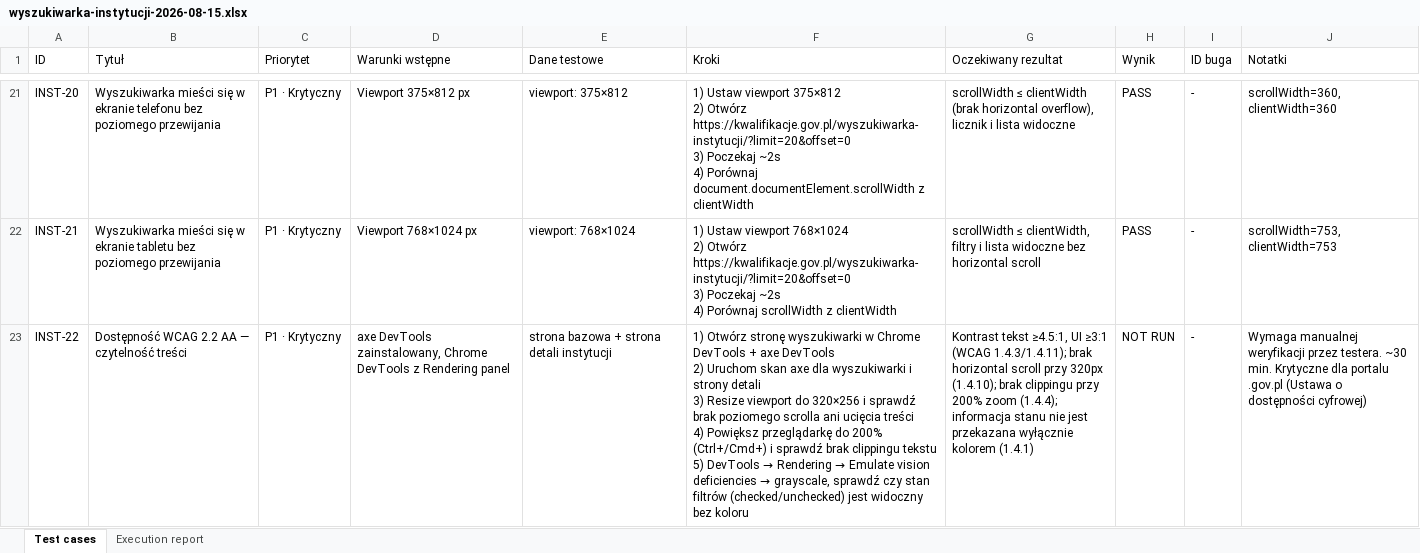
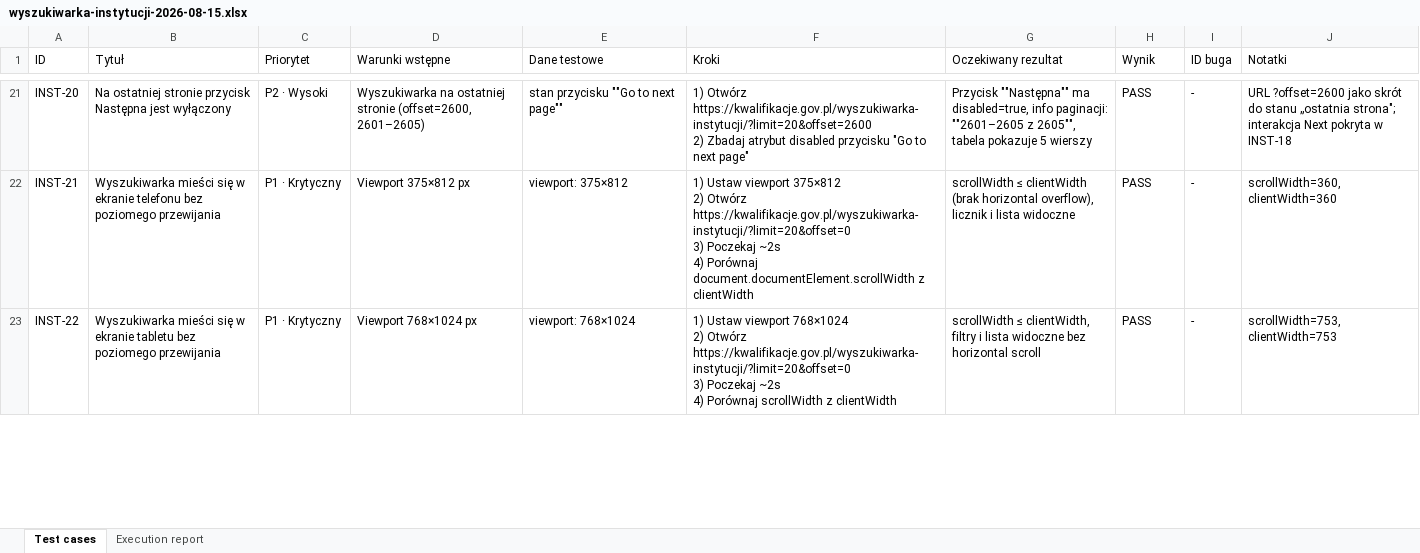
Before and after one commit to crypto-account/playwright-tapsshop-automation, an Excel workbook: qa-runs/wyszukiwarka-instytucji-2026-08-15.xlsx, sheet Test cases, drawn as a sheet; only a part is shown, gaps mark what is left out; values as stored, in another font and other column widths than the file's, no cell formats; ↵ is a line break in a cell; the diff covers the shown part only; the diff names each change by its address in the sheet, - before the commit and + after, or states it on an @@ line.

```diff
--- a/qa-runs/wyszukiwarka-instytucji-2026-08-15.xlsx (sheet Test cases)
+++ b/qa-runs/wyszukiwarka-instytucji-2026-08-15.xlsx (sheet Test cases)
-B21 (Tytuł): Wyszukiwarka mieści się w ekranie telefonu bez poziomego przewijania
+B21 (Tytuł): Na ostatniej stronie przycisk Następna jest wyłączony
-C21 (Priorytet): P1 · Krytyczny
+C21 (Priorytet): P2 · Wysoki
-D21 (Warunki wstępne): Viewport 375×812 px
+D21 (Warunki wstępne): Wyszukiwarka na ostatniej stronie (offset=2600, 2601–2605)
-E21 (Dane testowe): viewport: 375×812
+E21 (Dane testowe): stan przycisku ""Go to next page""
-F21 (Kroki): 1) Ustaw viewport 375×812 ↵ 2) Otwórz https://kwalifikacje.gov.pl/wyszukiwarka-instytucji/?limit=20&offset=0 ↵ 3) Poczekaj ~2s ↵ 4) Porównaj document.documentElement.scrollWidth z clientWidth
+F21 (Kroki): 1) Otwórz https://kwalifikacje.gov.pl/wyszukiwarka-instytucji/?limit=20&offset=2600 ↵ 2) Zbadaj atrybut disabled przycisku "Go to next page"
-G21 (Oczekiwany rezultat): scrollWidth ≤ clientWidth (brak horizontal overflow), licznik i lista widoczne
+G21 (Oczekiwany rezultat): Przycisk ""Następna"" ma disabled=true, info paginacji: ""2601–2605 z 2605"", tabela pokazuje 5 wierszy
-J21 (Notatki): scrollWidth=360, clientWidth=360
+J21 (Notatki): URL ?offset=2600 jako skrót do stanu „ostatnia strona"; interakcja Next pokryta w INST-18
-B22 (Tytuł): …w ekranie tabletu bez poziomego…
+B22 (Tytuł): …w ekranie telefonu bez poziomego…
-D22 (Warunki wstępne): Viewport 768×1024 px
+D22 (Warunki wstępne): Viewport 375×812 px
-E22 (Dane testowe): viewport: 768×1024
+E22 (Dane testowe): viewport: 375×812
-F22 (Kroki): …Ustaw viewport 768×1024 ↵ 2) Otwórz https://kwalifikacje.gov.pl/wyszukiwarka-instytucji/?limit=20&offset=0 ↵ 3) Poczekaj ~2s ↵ 4) Porównaj scrollWidth z clientWidth
+F22 (Kroki): …Ustaw viewport 375×812 ↵ 2) Otwórz https://kwalifikacje.gov.pl/wyszukiwarka-instytucji/?limit=20&offset=0 ↵ 3) Poczekaj ~2s ↵ 4) Porównaj document.documentElement.scrollWidth z clientWidth
-G22 (Oczekiwany rezultat): scrollWidth ≤ clientWidth, filtry i lista widoczne bez horizontal scroll
+G22 (Oczekiwany rezultat): scrollWidth ≤ clientWidth (brak horizontal overflow), licznik i lista widoczne
-J22 (Notatki): scrollWidth=753, clientWidth=753
+J22 (Notatki): scrollWidth=360, clientWidth=360
-B23 (Tytuł): Dostępność WCAG 2.2 AA — czytelność treści
+B23 (Tytuł): Wyszukiwarka mieści się w ekranie tabletu bez poziomego przewijania
-D23 (Warunki wstępne): axe DevTools zainstalowany, Chrome DevTools z Rendering panel
+D23 (Warunki wstępne): Viewport 768×1024 px
-E23 (Dane testowe): strona bazowa + strona detali instytucji
+E23 (Dane testowe): viewport: 768×1024
@@ F23 (Kroki): 1) Otwórz stronę wyszukiwarki w Chrome DevTools + axe DevTools ↵ 2) Uruchom skan axe dla wyszukiwarki i strony detali ↵ 3) Resize viewport do 320×256 i sprawdź brak poziomego scrolla ani ucięcia treści ↵ 4) Powiększ przeglądarkę do 200% (Ctrl+/Cmd+) i sprawdź brak clippingu tekstu ↵ 5) DevTools → Rendering → Emulate vision deficiencies → grayscale, sprawdź czy stan filtrów (checked/unchecked) jest widoczny bez koloru → 1) Ustaw viewport 768×1024 ↵ 2) Otwórz https://kwalifikacje.gov.pl/wyszukiwarka-instytucji/?limit=20&offset=0 ↵ 3) Poczekaj ~2s ↵ 4) Porównaj scrollWidth z clientWidth @@
-G23 (Oczekiwany rezultat): Kontrast tekst ≥4.5:1, UI ≥3:1 (WCAG 1.4.3/1.4.11); brak horizontal scroll przy 320px (1.4.10); brak clippingu przy 200% zoom (1.4.4); informacja stanu nie jest przekazana wyłącznie kolorem (1.4.1)
+G23 (Oczekiwany rezultat): scrollWidth ≤ clientWidth, filtry i lista widoczne bez horizontal scroll
-H23 (Wynik): NOT RUN
+H23 (Wynik): PASS
-J23 (Notatki): Wymaga manualnej weryfikacji przez testera. ~30 min. Krytyczne dla portalu .gov.pl (Ustawa o dostępności cyfrowej)
+J23 (Notatki): scrollWidth=753, clientWidth=753
```
Also changed, not shown: 1 added row and 101 edited cells elsewhere in this sheet, sheet Execution report, cell formats, 5 other files.
